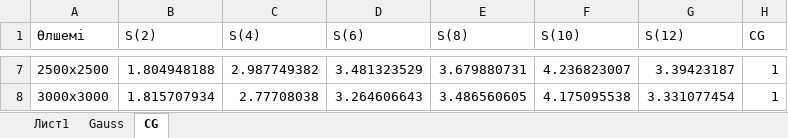
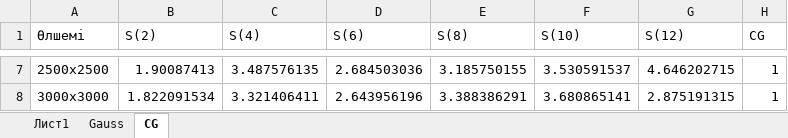
Before and after one commit to Narqyz/satj, an Excel workbook: результаты/анализ.xlsx, sheet CG, drawn as a sheet; only a part is shown, gaps mark what is left out; values as stored, in another font and other column widths than the file's, no borders; charts and pictures and conditional formats not drawn; the diff covers the shown part only; the diff names each change by its address in the sheet, - before the commit and + after, or states it on an @@ line.

```diff
--- a/результаты/анализ.xlsx (sheet CG)
+++ b/результаты/анализ.xlsx (sheet CG)
-B7 (S(2)): 1.804948188
+B7 (S(2)): 1.90087413
-C7 (S(4)): 2.987749382
+C7 (S(4)): 3.487576135
-D7 (S(6)): 3.481323529
+D7 (S(6)): 2.684503036
-E7 (S(8)): 3.679880731
+E7 (S(8)): 3.185750155
-F7 (S(10)): 4.236823007
+F7 (S(10)): 3.530591537
-G7 (S(12)): 3.39423187
+G7 (S(12)): 4.646202715
-B8 (S(2)): 1.815707934
+B8 (S(2)): 1.822091534
-C8 (S(4)): 2.77708038
+C8 (S(4)): 3.321406411
-D8 (S(6)): 3.264606643
+D8 (S(6)): 2.643956196
-E8 (S(8)): 3.486560605
+E8 (S(8)): 3.388386291
-F8 (S(10)): 4.175095538
+F8 (S(10)): 3.680865141
-G8 (S(12)): 3.331077454
+G8 (S(12)): 2.875191315
```
Also changed, not shown: 30 edited cells elsewhere in this sheet, sheet Лист1, sheet Gauss, charts or pictures, 3 other files.
